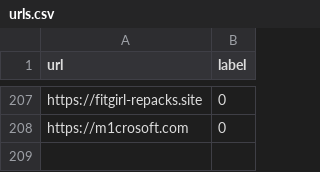
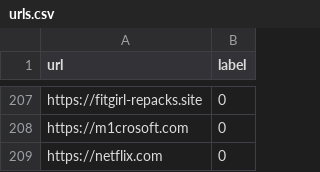
Before and after one commit to NotSoAbhinav/PhishGuard, a CSV file: dataset/urls.csv, drawn as a sheet; only a part is shown, gaps mark what is left out; the diff names each change by its address in the sheet, - before the commit and + after, or states it on an @@ line.

Commit message:
Sync dataset feedback URL [skip ci]

```diff
--- a/dataset/urls.csv
+++ b/dataset/urls.csv
+row 209: https://netflix.com | 0
```
